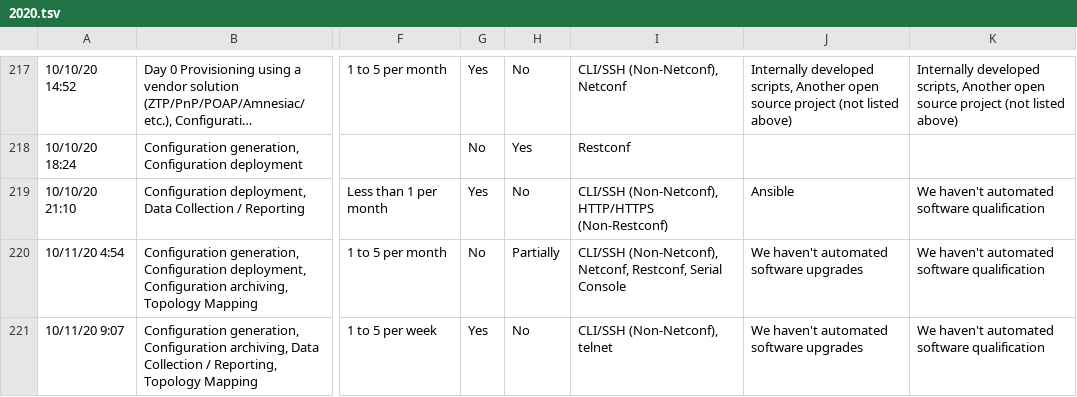
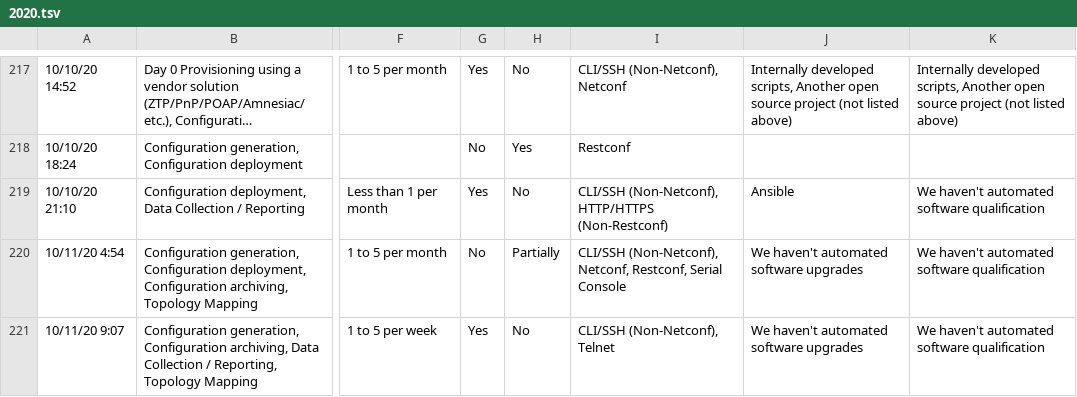
Before and after one commit to dgarros/netdevops-survey, a TSV file: results/2020.tsv, drawn as a sheet; only a part is shown, gaps mark what is left out; long unchanged cells end in …; the diff covers the shown part only; the diff names each change by its address in the sheet, - before the commit and + after, or states it on an @@ line.

Commit message:
Cleanup results for transport-protocol

```diff
--- a/results/2020.tsv
+++ b/results/2020.tsv
-I221: CLI/SSH (Non-Netconf), telnet
+I221: CLI/SSH (Non-Netconf), Telnet
```
Also changed, not shown: 5 edited cells elsewhere in this file.
